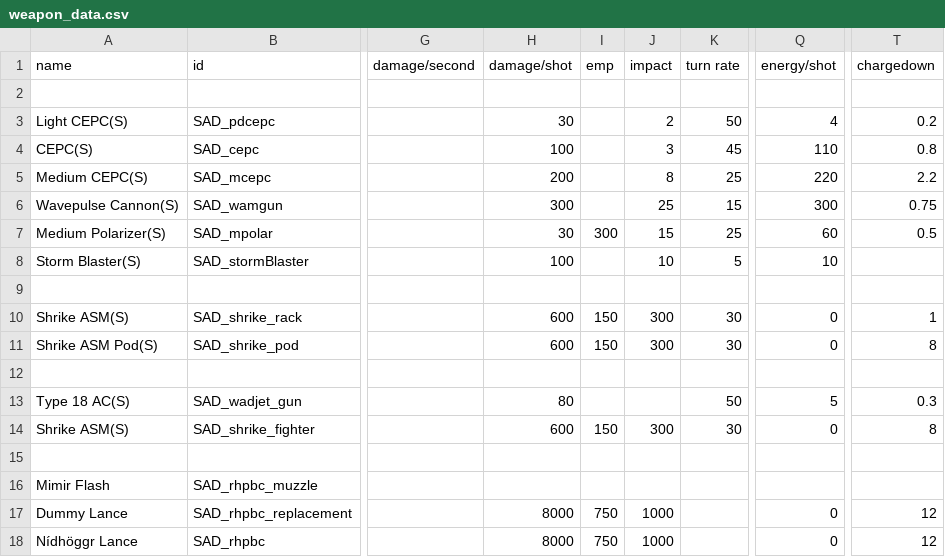
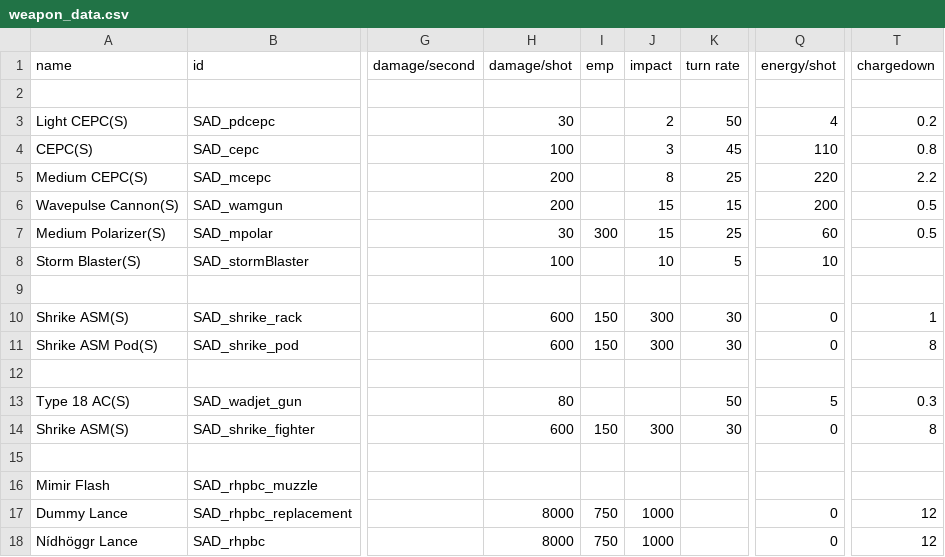
Before and after one commit to Snrasha/Sanguinary-Anarchistic-Defectors, a CSV file: data/weapons/weapon_data.csv, drawn as a sheet; only a part is shown, gaps mark what is left out; the diff names each change by its address in the sheet, - before the commit and + after, or states it on an @@ line.

```diff
--- a/data/weapons/weapon_data.csv
+++ b/data/weapons/weapon_data.csv
-H6 (damage/shot): 300
+H6 (damage/shot): 200
-J6 (impact): 25
+J6 (impact): 15
-Q6 (energy/shot): 300
+Q6 (energy/shot): 200
-T6 (chargedown): 0.75
+T6 (chargedown): 0.5
```
Also changed, not shown: data/strings/descriptions.csv, 18 other files.
